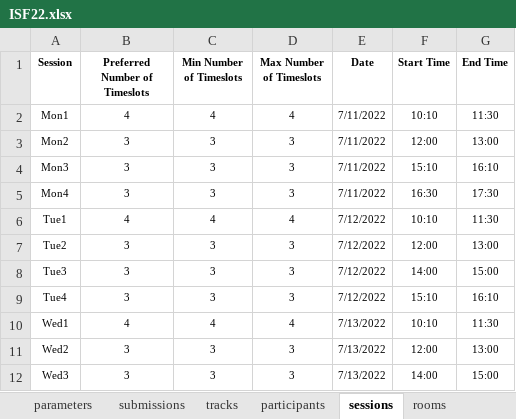
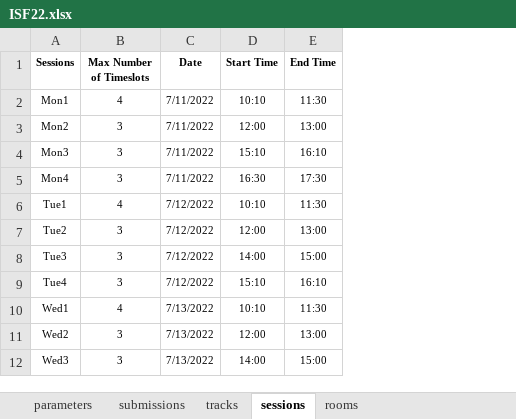
Before and after one commit to ahmedkheiri/CoSPLib, an Excel workbook: V1/Dataset/ISF22.xlsx, sheet sessions, drawn as a sheet; values as stored, in another font and other column widths than the file's, no borders; the diff names each change by its address in the sheet, - before the commit and + after, or states it on an @@ line.

```diff
--- a/V1/Dataset/ISF22.xlsx (sheet sessions)
+++ b/V1/Dataset/ISF22.xlsx (sheet sessions)
-sheet tab: participants
-column B (Preferred Number of Timeslots), rows 2-12: 4 | 3 | 3 | 3 | 4 | 3 | 3 | 3 | 4 | 3 | 3
-column C (Min Number of Timeslots), rows 2-12: 4 | 3 | 3 | 3 | 4 | 3 | 3 | 3 | 4 | 3 | 3
-A1: Session
+A1: Sessions
```
Also changed, not shown: sheet parameters, sheet submissions, sheet tracks, sheet rooms, other sheet tabs, V1/Dataset/GECCO20Workshop.xlsx, V1/Dataset/GECCO21.xlsx, 22 other files.
